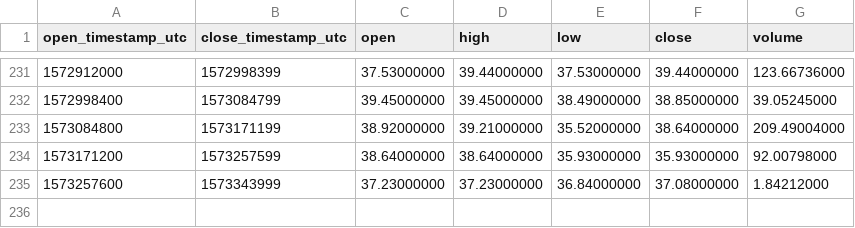
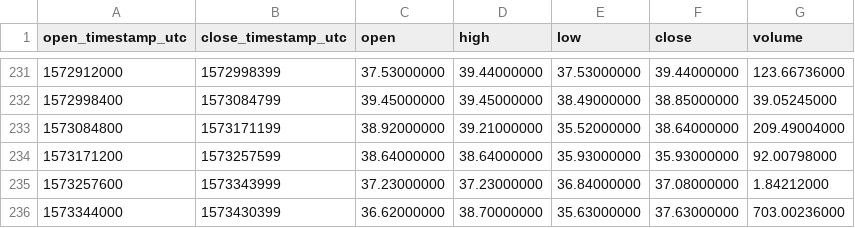
Before and after one commit to cryptobigbro/binance-ZECTUSD, a CSV file: binance-ZECTUSD-1d.csv, drawn as a sheet; only a part is shown, gaps mark what is left out; the diff names each change by its address in the sheet, - before the commit and + after, or states it on an @@ line.

```diff
--- a/binance-ZECTUSD-1d.csv
+++ b/binance-ZECTUSD-1d.csv
+row 236: 1573344000 | 1573430399 | 36.62000000 | 38.70000000 | 35.63000000 | 37.63000000 | 703.00236000
```
Also changed, not shown: binance-ZECTUSD-1h.csv.
